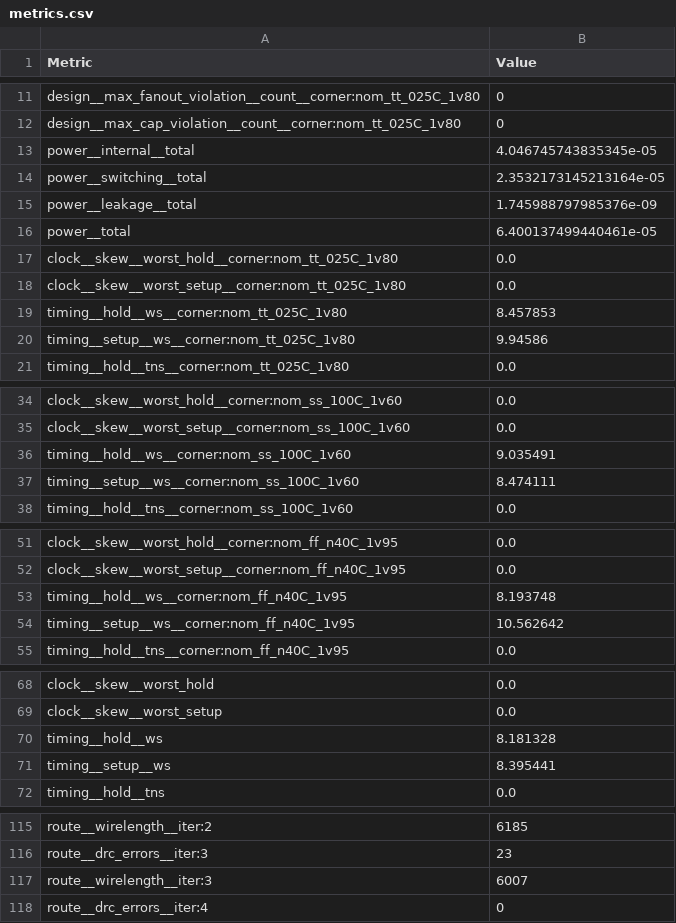
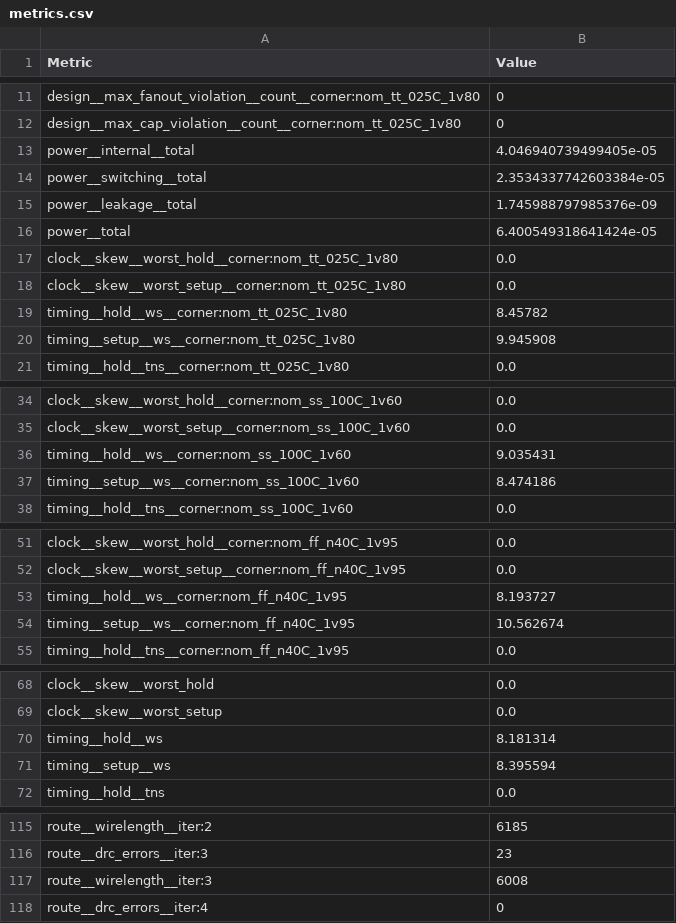
Before and after one commit to TinyTapeout/tinytapeout-08, a CSV file: projects/tt_um_micro_tiles_container/stats/metrics.csv, drawn as a sheet; only a part is shown, gaps mark what is left out; the diff covers the shown part only.

Commit message:
feat: update project tt_um_micro_tiles_container from TinyTapeout/tt-micro-tiles-container
Commit: 414122b094f03bee92d8dd17d37c070adca25843
Workflow: https://github.com/TinyTapeout/tt-micro-tiles-container/actions/runs/10737761923

```diff
--- a/projects/tt_um_micro_tiles_container/stats/metrics.csv
+++ b/projects/tt_um_micro_tiles_container/stats/metrics.csv
@@ -12,10 +12,10 @@ design__max_fanout_violation__count__corner:nom_tt_025C_1v80,0
 design__max_cap_violation__count__corner:nom_tt_025C_1v80,0
-power__internal__total,4.046745743835345e-05
-power__switching__total,2.3532173145213164e-05
+power__internal__total,4.046940739499405e-05
+power__switching__total,2.3534337742603384e-05
 power__leakage__total,1.745988797985376e-09
-power__total,6.400137499440461e-05
+power__total,6.400549318641424e-05
 clock__skew__worst_hold__corner:nom_tt_025C_1v80,0.0
 clock__skew__worst_setup__corner:nom_tt_025C_1v80,0.0
-timing__hold__ws__corner:nom_tt_025C_1v80,8.457853
-timing__setup__ws__corner:nom_tt_025C_1v80,9.94586
+timing__hold__ws__corner:nom_tt_025C_1v80,8.45782
+timing__setup__ws__corner:nom_tt_025C_1v80,9.945908
 timing__hold__tns__corner:nom_tt_025C_1v80,0.0
@@ -35,4 +35,4 @@ clock__skew__worst_hold__corner:nom_ss_100C_1v60,0.0
 clock__skew__worst_setup__corner:nom_ss_100C_1v60,0.0
-timing__hold__ws__corner:nom_ss_100C_1v60,9.035491
-timing__setup__ws__corner:nom_ss_100C_1v60,8.474111
+timing__hold__ws__corner:nom_ss_100C_1v60,9.035431
+timing__setup__ws__corner:nom_ss_100C_1v60,8.474186
 timing__hold__tns__corner:nom_ss_100C_1v60,0.0
@@ -52,4 +52,4 @@ clock__skew__worst_hold__corner:nom_ff_n40C_1v95,0.0
 clock__skew__worst_setup__corner:nom_ff_n40C_1v95,0.0
-timing__hold__ws__corner:nom_ff_n40C_1v95,8.193748
-timing__setup__ws__corner:nom_ff_n40C_1v95,10.562642
+timing__hold__ws__corner:nom_ff_n40C_1v95,8.193727
+timing__setup__ws__corner:nom_ff_n40C_1v95,10.562674
 timing__hold__tns__corner:nom_ff_n40C_1v95,0.0
@@ -69,4 +69,4 @@ clock__skew__worst_hold,0.0
 clock__skew__worst_setup,0.0
-timing__hold__ws,8.181328
-timing__setup__ws,8.395441
+timing__hold__ws,8.181314
+timing__setup__ws,8.395594
 timing__hold__tns,0.0
@@ -116,3 +116,3 @@ route__wirelength__iter:2,6185
 route__drc_errors__iter:3,23
-route__wirelength__iter:3,6007
+route__wirelength__iter:3,6008
 route__drc_errors__iter:4,0
```
Also changed, not shown: 12 edited cells elsewhere in this file, 5 other files.
